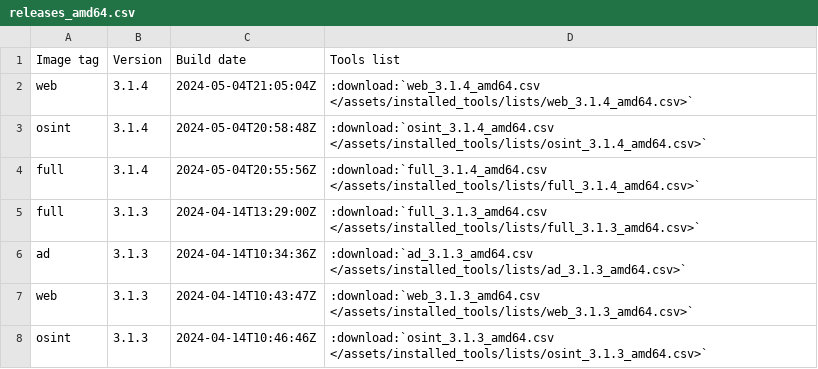
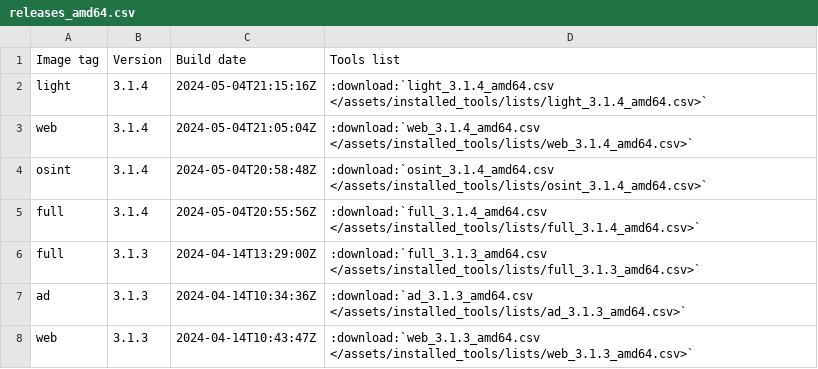
Before and after one commit to ThePorgs/Exegol-docs, a CSV file: source/assets/installed_tools/releases_amd64.csv, drawn as a sheet; only a part is shown; the shorter side is filled out with more unchanged rows.

```diff
--- a/source/assets/installed_tools/releases_amd64.csv
+++ b/source/assets/installed_tools/releases_amd64.csv
@@ -1,2 +1,3 @@
 Image tag,Version,Build date,Tools list
+light,3.1.4,2024-05-04T21:15:16Z,:download:`light_3.1.4_amd64.csv       </assets/installed_tools/lists/light_3.1.4_amd64.csv>`
 web,3.1.4,2024-05-04T21:05:04Z,:download:`web_3.1.4_amd64.csv       </assets/installed_tools/lists/web_3.1.4_amd64.csv>`
```
Also changed, not shown: 1 other file.
